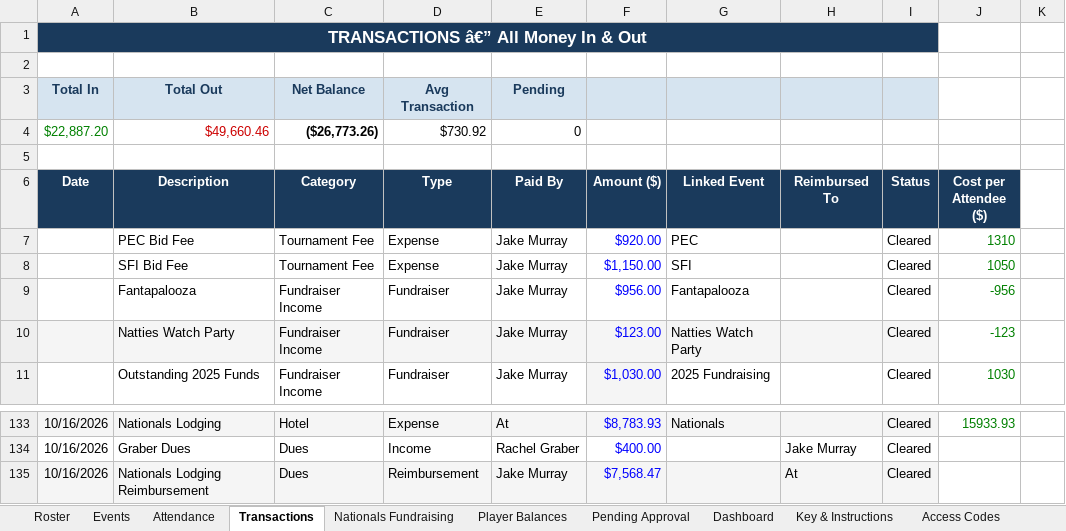
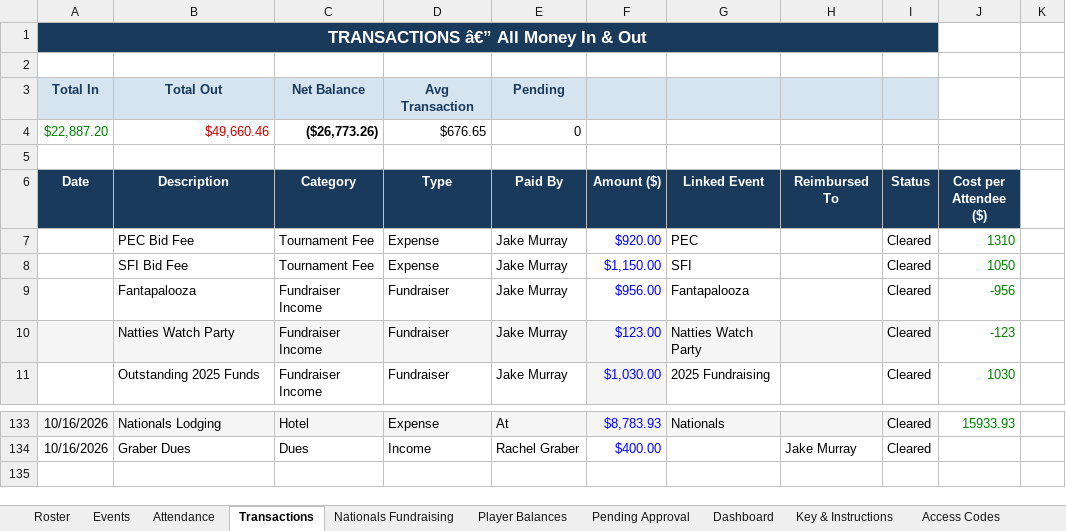
Before and after one commit to jakepmurray/port-finances-26, an Excel workbook: finance_data.xlsx, sheet Transactions, drawn as a sheet; only a part is shown, gaps mark what is left out; values as stored, in another font and other column widths than the file's, no borders; charts and pictures not drawn; the diff names each change by its address in the sheet, - before the commit and + after, or states it on an @@ line.

Commit message:
Revert "Add 1 transaction (Oct 16)"
This reverts commit 8c448a9aaccf60ba82411dbfbc303d771694a158.

```diff
--- a/finance_data.xlsx (sheet Transactions)
+++ b/finance_data.xlsx (sheet Transactions)
-D4 (Type): $730.92
+D4 (Type): $676.65
-row 135: 10/16/2026 | Nationals Lodging Reimbursement | Dues | Reimbursement | Jake Murray | $7,568.47 |  | At | Cleared
```
